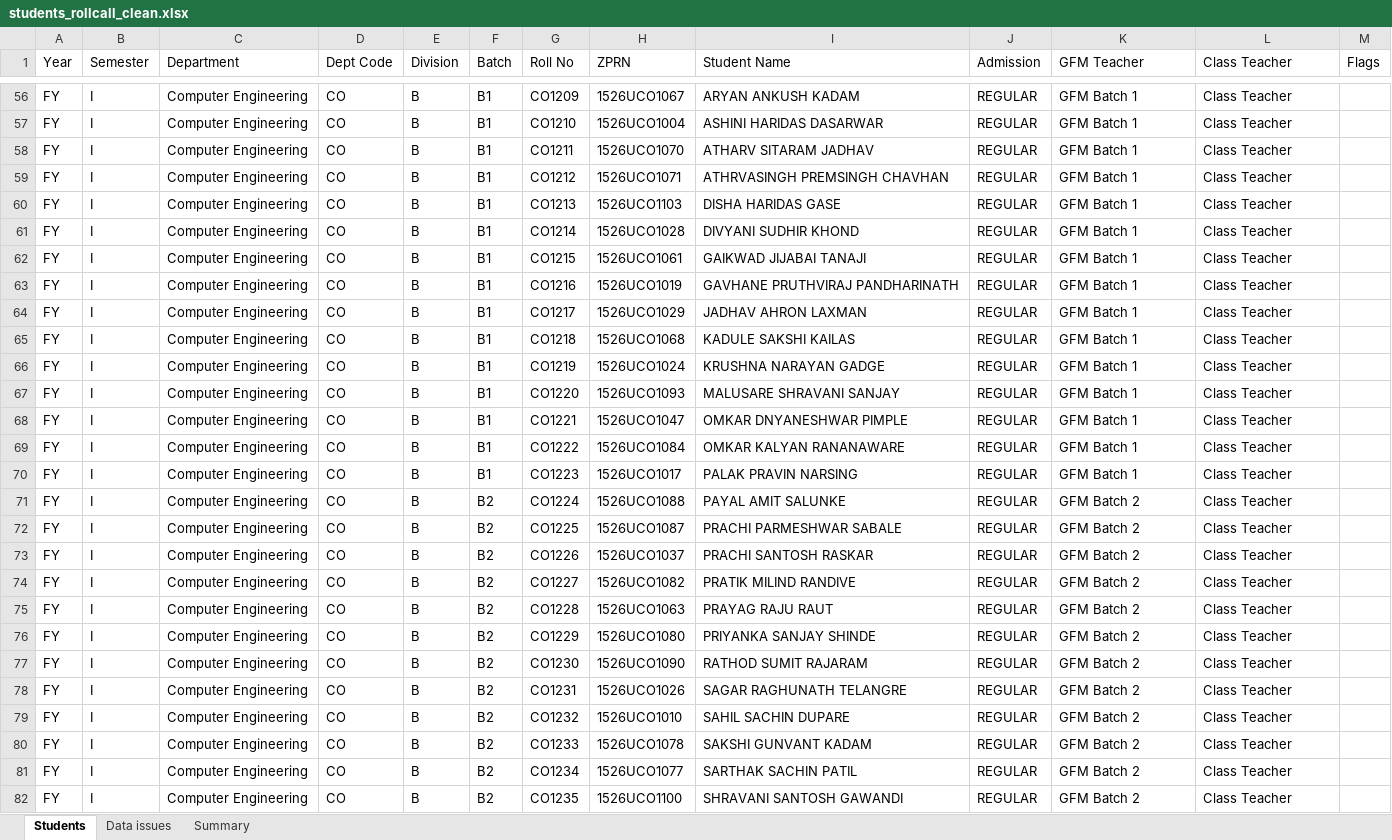
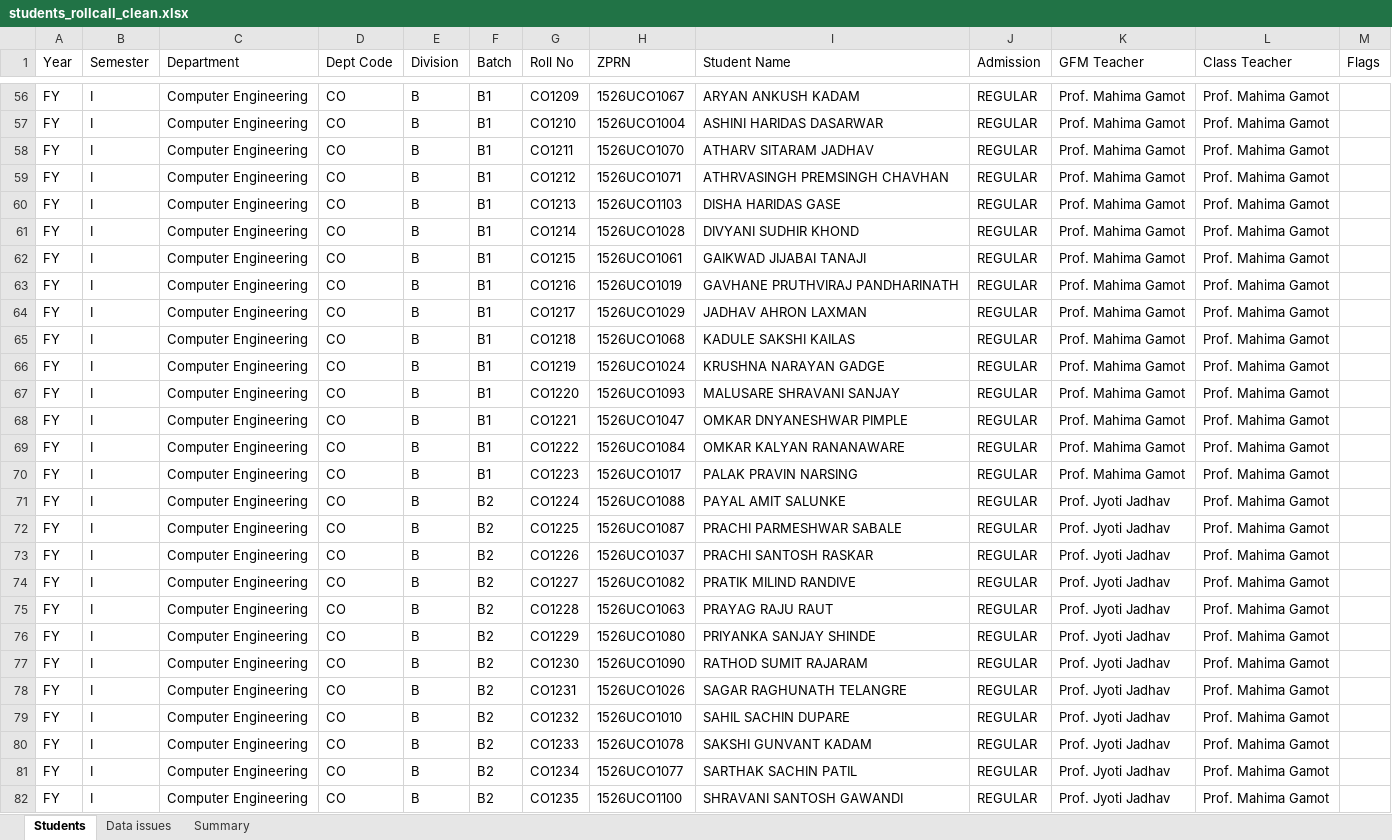
Before and after one commit to kapilhingole/college-erp, an Excel workbook: data/students_rollcall_clean.xlsx, sheet Students, drawn as a sheet; only a part is shown, gaps mark what is left out; values as stored, in another font and other column widths than the file's, no borders; the diff covers the shown part only; the diff names each change by its address in the sheet, - before the commit and + after, or states it on an @@ line.

Commit message:
feat: load FY+SY B.Tech roll-call data directly into ERP database
Add an in-repo pipeline that reads the official FY/SY roll-call workbooks,
builds a cleaned student master, and imports it straight into the SQLite
erp.db (all departments, divisions and students included).

- scripts/build-rollcall-master.js: resolve inputs from backend/data, detect
  new division sheets via department aliases, fix FY staff parsing bug
- scripts/import-rollcall-master.js: idempotent upsert of students/users,
  departments, programs, batches and sections
- package.json: add rollcall:build / rollcall:import / rollcall:sync scripts
- keep source workbooks in backend/data and a pre-import db backup

```diff
--- a/data/students_rollcall_clean.xlsx (sheet Students)
+++ b/data/students_rollcall_clean.xlsx (sheet Students)
-K56:K70 (GFM Teacher): GFM Batch 1
+K56:K70 (GFM Teacher): Prof. Mahima Gamot
-L56:L82 (Class Teacher): Class Teacher
+L56:L82 (Class Teacher): Prof. Mahima Gamot
-K71:K82 (GFM Teacher): GFM Batch 2
+K71:K82 (GFM Teacher): Prof. Jyoti Jadhav
```
Also changed, not shown: 923 edited cells elsewhere in this sheet, 8 other files.
